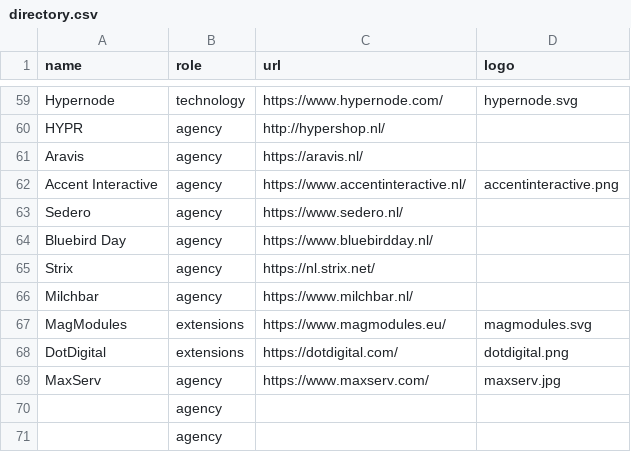
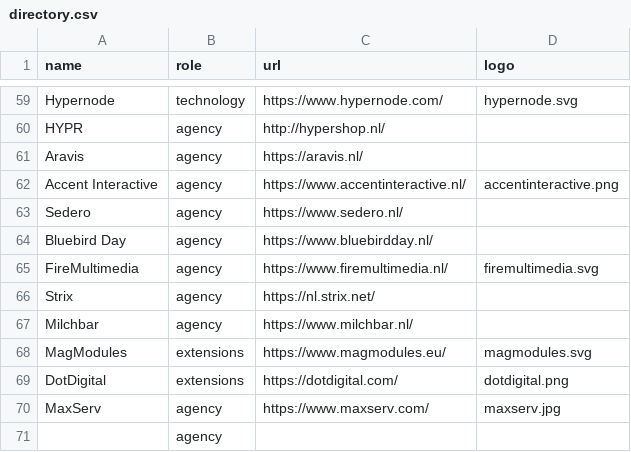
Before and after one commit to mage-os-nl/mage-os.nl, a CSV file: content/data/directory.csv, drawn as a sheet; only a part is shown, gaps mark what is left out; the shorter side is filled out with more unchanged rows; the diff names each change by its address in the sheet, - before the commit and + after, or states it on an @@ line.

Commit message:
Add FireMultimedia

```diff
--- a/content/data/directory.csv
+++ b/content/data/directory.csv
+row 65: FireMultimedia | agency | https://www.firemultimedia.nl/ | firemultimedia.svg
```
Also changed, not shown: 1 other file.
